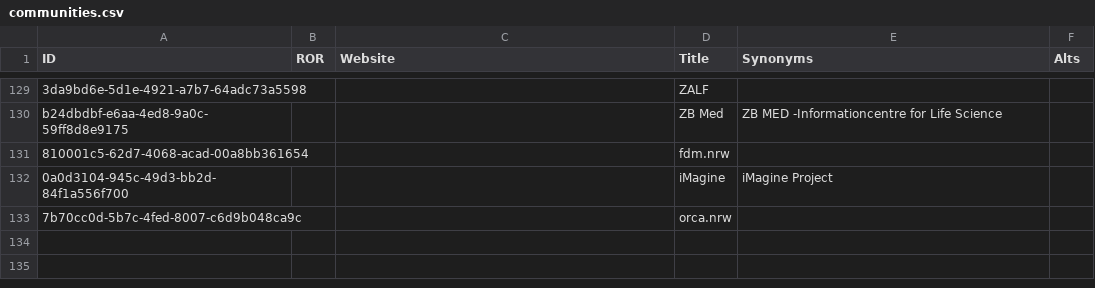
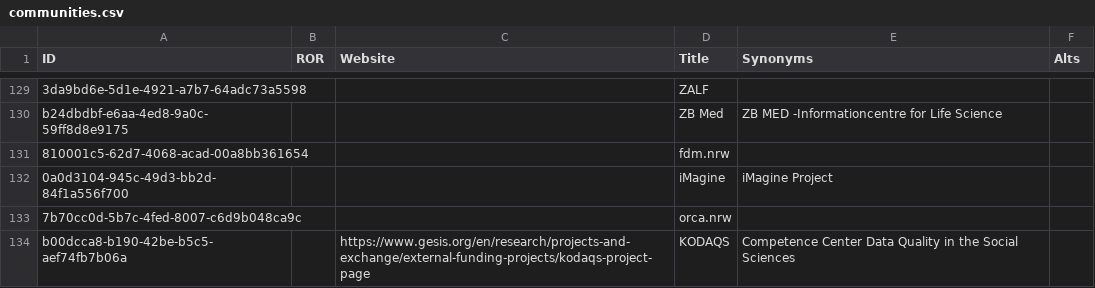
Before and after one commit to data-literacy-alliance/dalia-curation, a CSV file: communities.csv, drawn as a sheet; only a part is shown, gaps mark what is left out.

Commit message:
Add KODAQS community annotation (#20)

```diff
--- a/communities.csv
+++ b/communities.csv
@@ -133 +133,2 @@ b24dbdbf-e6aa-4ed8-9a0c-59ff8d8e9175,,,ZB Med,ZB MED -Informationcentre for Life
 7b70cc0d-5b7c-4fed-8007-c6d9b048ca9c,,,orca.nrw,
+b00dcca8-b190-42be-b5c5-aef74fb7b06a,,https://www.gesis.org/en/research/projects-and-exchange/external-funding-projects/kodaqs-project-page,KODAQS,Competence Center Data Quality in the Social Sciences
```
Also changed, not shown: curation/KODAQS_curation.csv, 2 other files.
